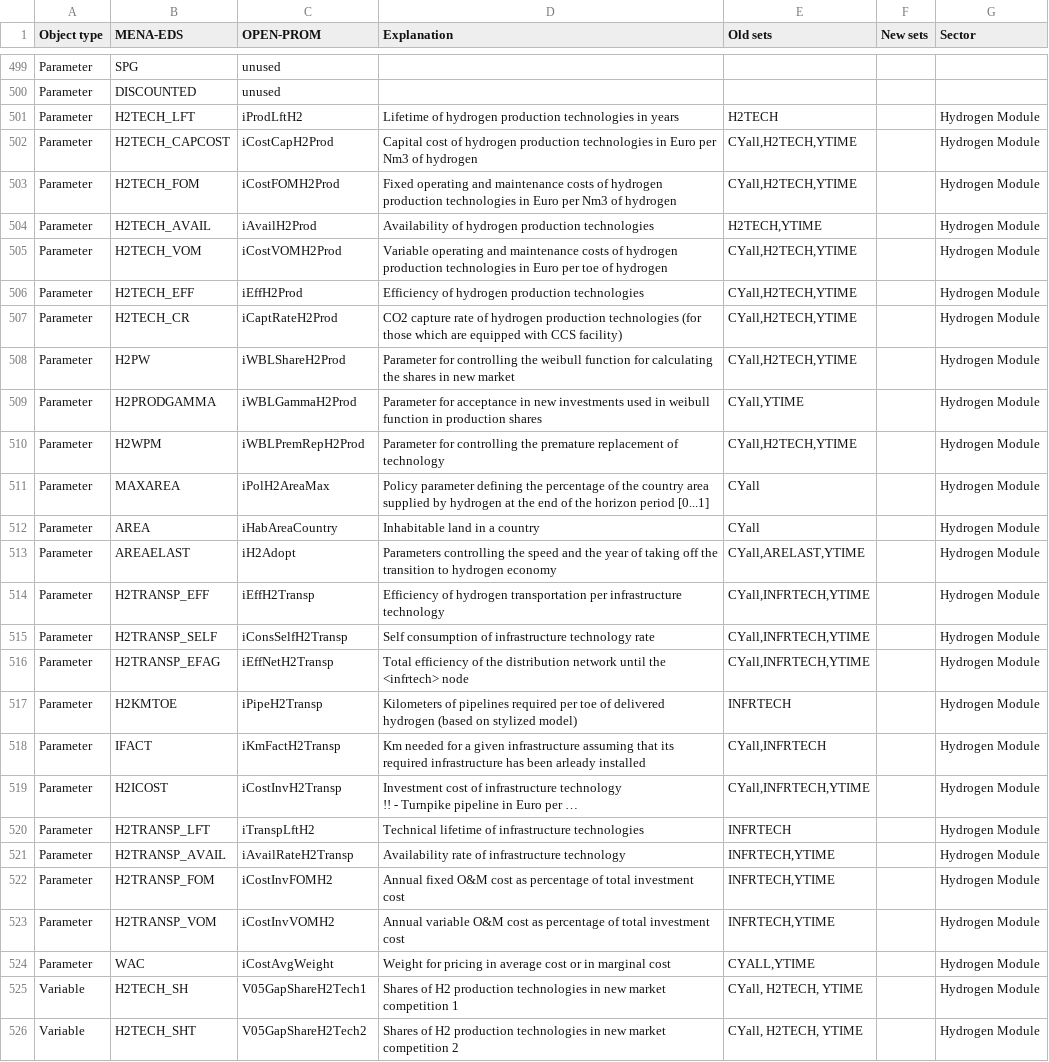
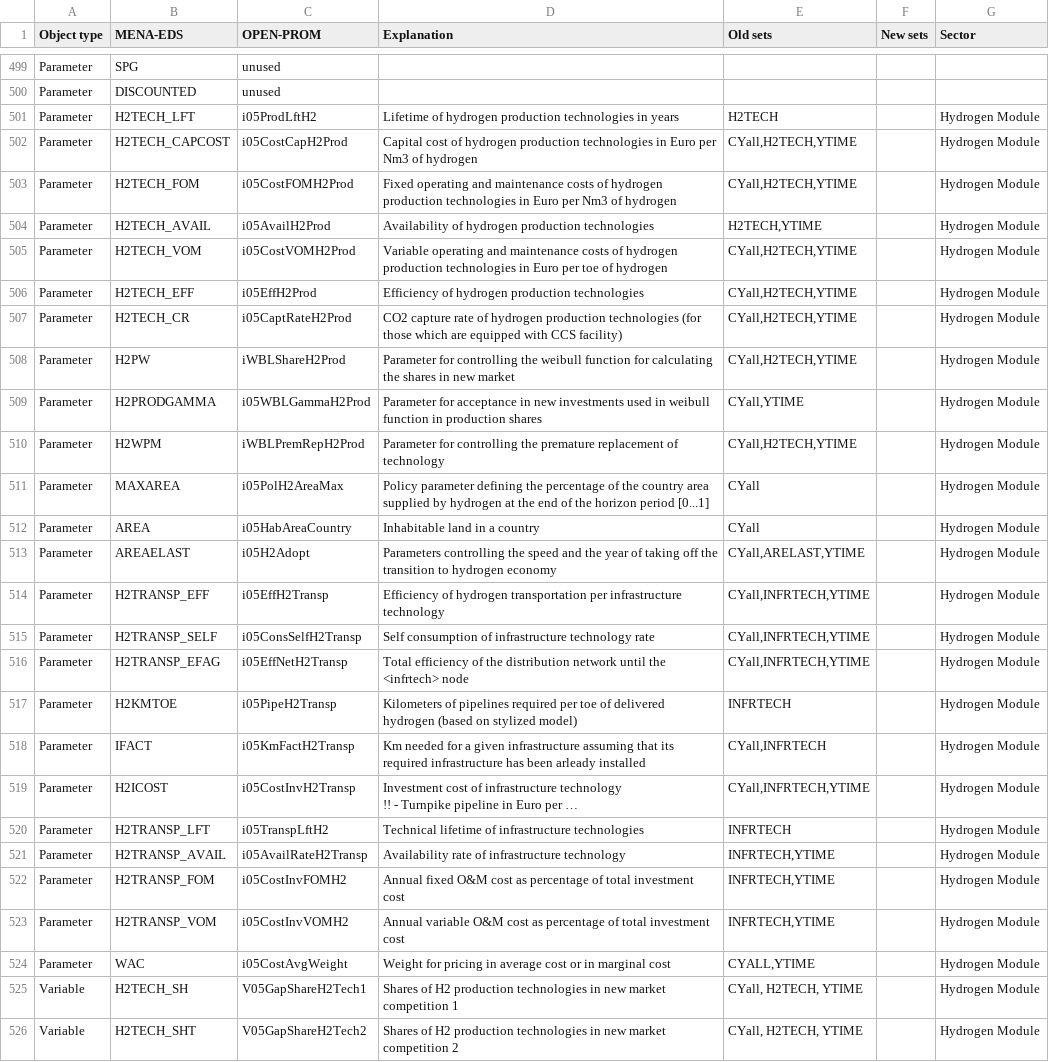
Before and after one commit to e3modelling/OPEN-PROM, a CSV file: MENA-PROM mapping - mena_prom_mapping.csv, drawn as a sheet; only a part is shown, gaps mark what is left out; long unchanged cells end in …; the diff covers the shown part only; the diff names each change by its address in the sheet, - before the commit and + after, or states it on an @@ line.

```diff
--- a/MENA-PROM mapping - mena_prom_mapping.csv
+++ b/MENA-PROM mapping - mena_prom_mapping.csv
-C501 (OPEN-PROM): iProdLftH2
+C501 (OPEN-PROM): i05ProdLftH2
-C502 (OPEN-PROM): iCostCapH2Prod
+C502 (OPEN-PROM): i05CostCapH2Prod
-C503 (OPEN-PROM): iCostFOMH2Prod
+C503 (OPEN-PROM): i05CostFOMH2Prod
-C504 (OPEN-PROM): iAvailH2Prod
+C504 (OPEN-PROM): i05AvailH2Prod
-C505 (OPEN-PROM): iCostVOMH2Prod
+C505 (OPEN-PROM): i05CostVOMH2Prod
-C506 (OPEN-PROM): iEffH2Prod
+C506 (OPEN-PROM): i05EffH2Prod
-C507 (OPEN-PROM): iCaptRateH2Prod
+C507 (OPEN-PROM): i05CaptRateH2Prod
-C509 (OPEN-PROM): iWBLGammaH2Prod
+C509 (OPEN-PROM): i05WBLGammaH2Prod
-C511 (OPEN-PROM): iPolH2AreaMax
+C511 (OPEN-PROM): i05PolH2AreaMax
-C512 (OPEN-PROM): iHabAreaCountry
+C512 (OPEN-PROM): i05HabAreaCountry
-C513 (OPEN-PROM): iH2Adopt
+C513 (OPEN-PROM): i05H2Adopt
-C514 (OPEN-PROM): iEffH2Transp
+C514 (OPEN-PROM): i05EffH2Transp
-C515 (OPEN-PROM): iConsSelfH2Transp
+C515 (OPEN-PROM): i05ConsSelfH2Transp
-C516 (OPEN-PROM): iEffNetH2Transp
+C516 (OPEN-PROM): i05EffNetH2Transp
-C517 (OPEN-PROM): iPipeH2Transp
+C517 (OPEN-PROM): i05PipeH2Transp
-C518 (OPEN-PROM): iKmFactH2Transp
+C518 (OPEN-PROM): i05KmFactH2Transp
-C519 (OPEN-PROM): iCostInvH2Transp
+C519 (OPEN-PROM): i05CostInvH2Transp
-C520 (OPEN-PROM): iTranspLftH2
+C520 (OPEN-PROM): i05TranspLftH2
-C521 (OPEN-PROM): iAvailRateH2Transp
+C521 (OPEN-PROM): i05AvailRateH2Transp
-C522 (OPEN-PROM): iCostInvFOMH2
+C522 (OPEN-PROM): i05CostInvFOMH2
-C523 (OPEN-PROM): iCostInvVOMH2
+C523 (OPEN-PROM): i05CostInvVOMH2
-C524 (OPEN-PROM): iCostAvgWeight
+C524 (OPEN-PROM): i05CostAvgWeight
```
Also changed, not shown: 96 edited cells elsewhere in this file, 40 other files.
